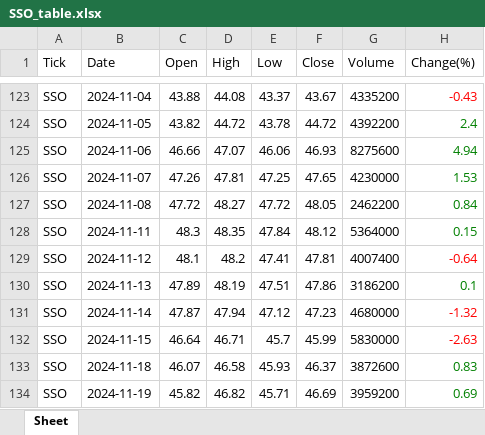
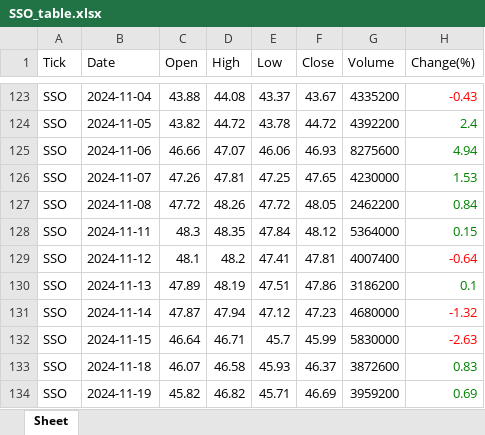
Before and after one commit to jangjb1204-sys/my-python-bot, an Excel workbook: US_stock/SSO_table.xlsx, sheet Sheet, drawn as a sheet; only a part is shown, gaps mark what is left out; values as stored, in another font and other column widths than the file's, no borders; the diff names each change by its address in the sheet, - before the commit and + after, or states it on an @@ line.

```diff
--- a/US_stock/SSO_table.xlsx (sheet Sheet)
+++ b/US_stock/SSO_table.xlsx (sheet Sheet)
-D127 (High): 48.27
+D127 (High): 48.26
```
Also changed, not shown: US_stock/BTGD_table.xlsx, US_stock/GOLD_table.xlsx, 7 other files.
